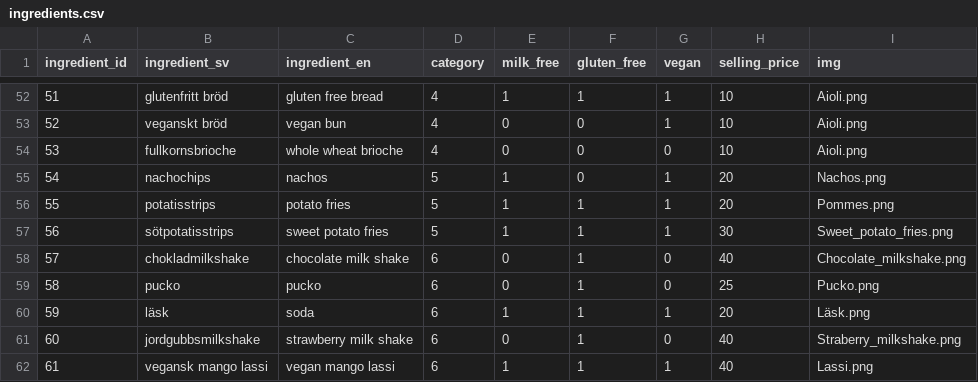
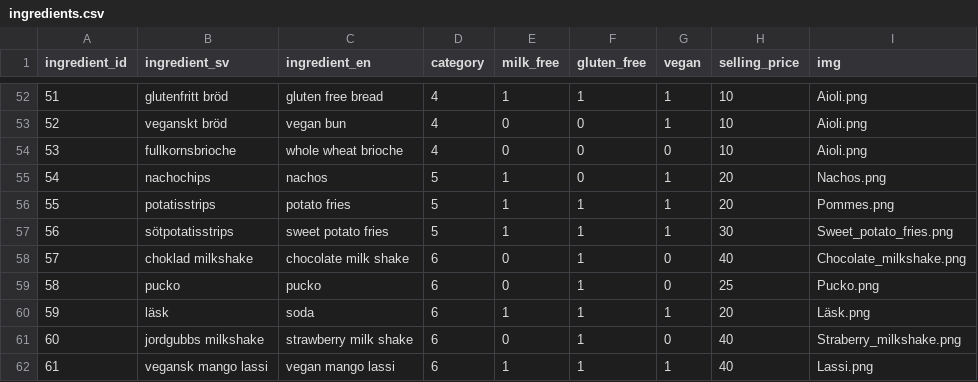
Before and after one commit to alvaefr/burger-skeleton, a CSV file: data/ingredients.csv, drawn as a sheet; only a part is shown, gaps mark what is left out.

```diff
--- a/data/ingredients.csv
+++ b/data/ingredients.csv
@@ -57,6 +57,6 @@ ingredient_id,ingredient_sv,ingredient_en,category,milk_free,gluten_free,vegan,s
 56,sötpotatisstrips,sweet potato fries,5,1,1,1,30,Sweet_potato_fries.png
-57,chokladmilkshake,chocolate milk shake,6,0,1,0,40,Chocolate_milkshake.png
+57,choklad milkshake,chocolate milk shake,6,0,1,0,40,Chocolate_milkshake.png
 58,pucko,pucko,6,0,1,0,25,Pucko.png
 59,läsk,soda,6,1,1,1,20,Läsk.png
-60,jordgubbsmilkshake,strawberry milk shake,6,0,1,0,40,Straberry_milkshake.png
+60,jordgubbs milkshake,strawberry milk shake,6,0,1,0,40,Straberry_milkshake.png
 61,vegansk mango lassi,vegan mango lassi,6,1,1,1,40,Lassi.png
```
Also changed, not shown: 3 other files.
